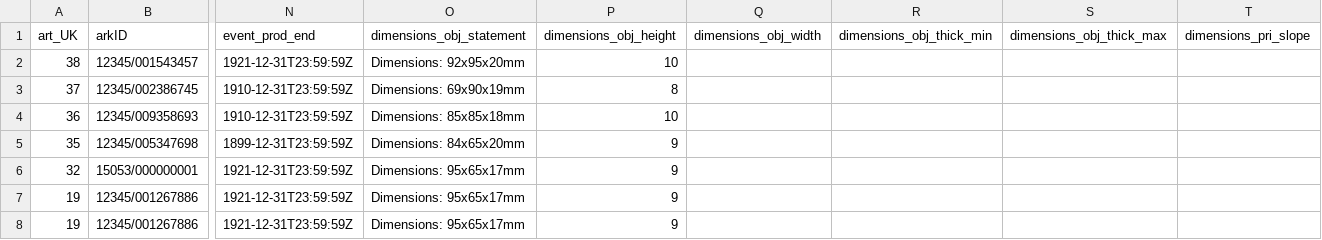
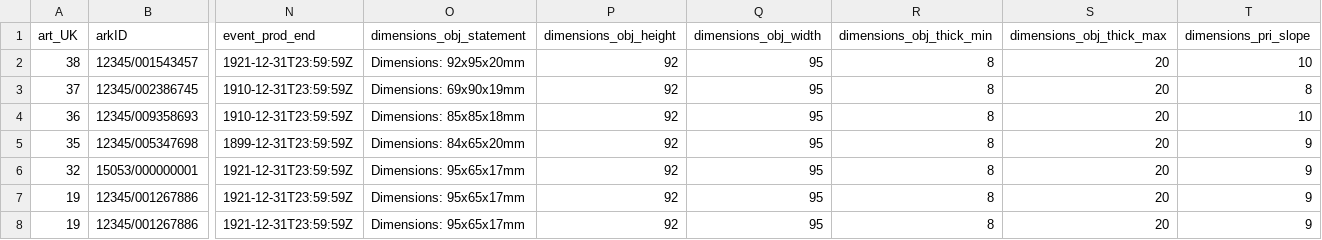
Before and after one commit to lightlogic/xrm-csvw-workflow-PhotoElysee, a CSV file: input/artworks_stage.csv, drawn as a sheet; only a part is shown, gaps mark what is left out; the diff names each change by its address in the sheet, - before the commit and + after, or states it on an @@ line.

Commit message:
debug input csv column typos

```diff
--- a/input/artworks_stage.csv
+++ b/input/artworks_stage.csv
-P2 (dimensions_obj_height): 10
+P2 (dimensions_obj_height): 92
-Q2:Q8 (dimensions_obj_width): (empty)
+Q2:Q8 (dimensions_obj_width): 95
-R2:R8 (dimensions_obj_thick_min): (empty)
+R2:R8 (dimensions_obj_thick_min): 8
-S2:S8 (dimensions_obj_thick_max): (empty)
+S2:S8 (dimensions_obj_thick_max): 20
-T2 (dimensions_pri_slope): (empty)
+T2 (dimensions_pri_slope): 10
-P3 (dimensions_obj_height): 8
+P3 (dimensions_obj_height): 92
-T3 (dimensions_pri_slope): (empty)
+T3 (dimensions_pri_slope): 8
-P4 (dimensions_obj_height): 10
+P4 (dimensions_obj_height): 92
-T4 (dimensions_pri_slope): (empty)
+T4 (dimensions_pri_slope): 10
-P5:P8 (dimensions_obj_height): 9
+P5:P8 (dimensions_obj_height): 92
-T5:T8 (dimensions_pri_slope): (empty)
+T5:T8 (dimensions_pri_slope): 9
```
Also changed, not shown: input/inscriptions_stage.csv, 1 other file.
